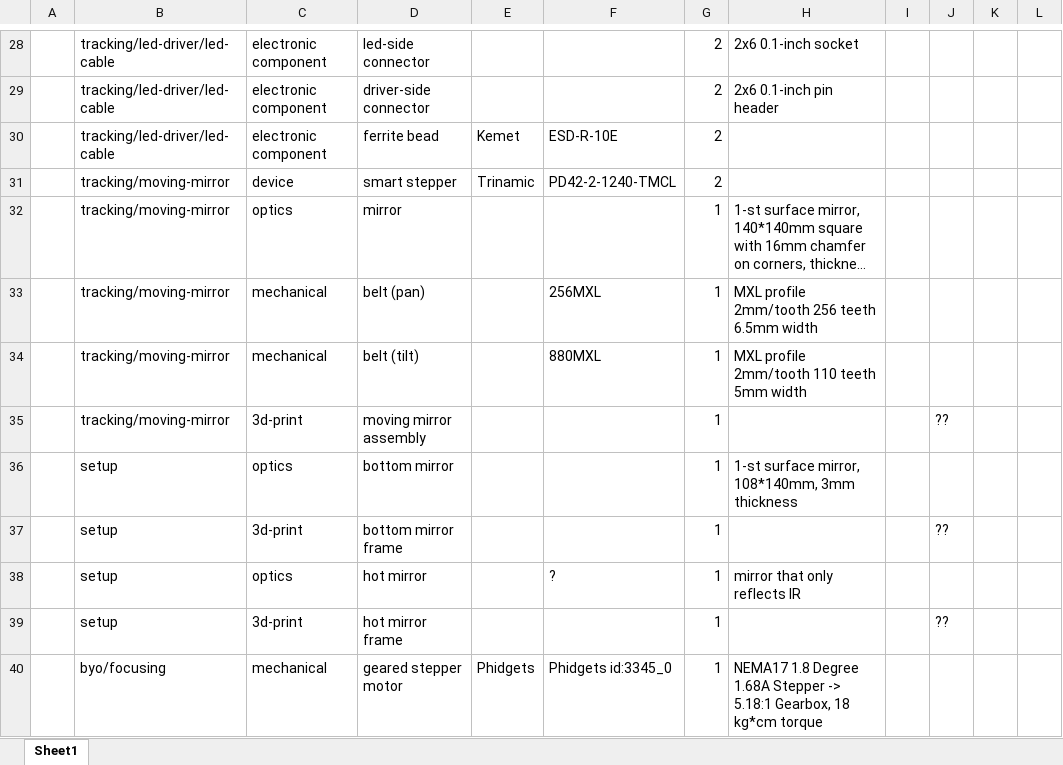
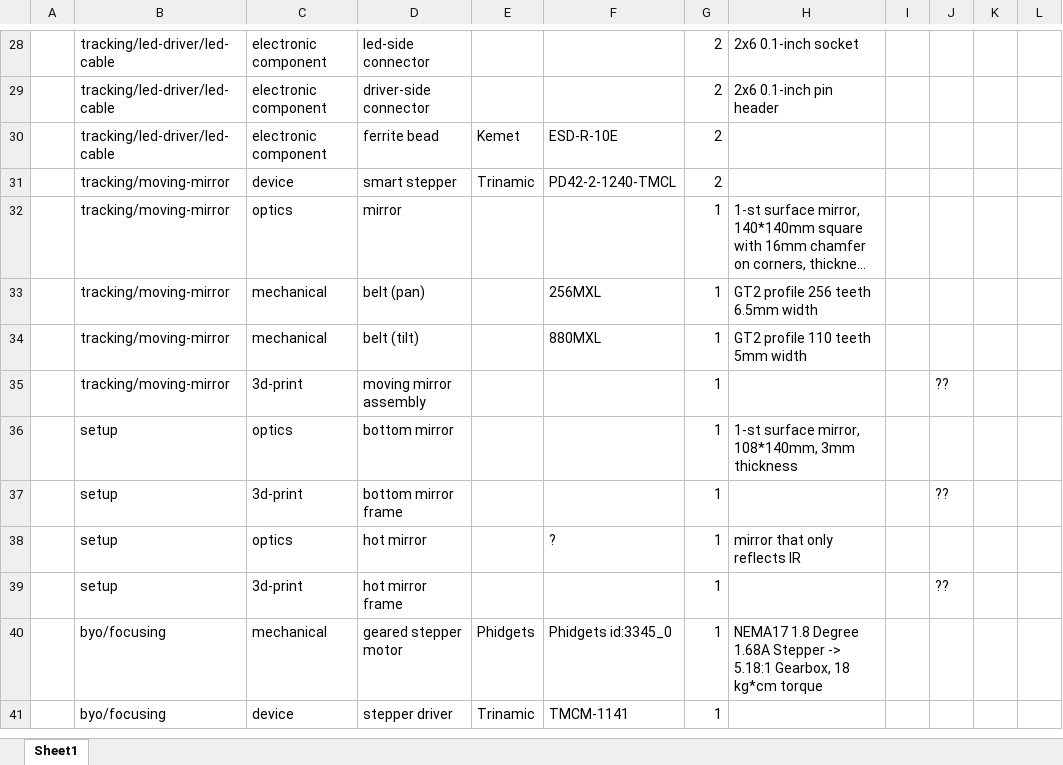
Before and after one commit to strawlab/flo-hardware, an Excel workbook: byo/bom.xlsx, sheet Sheet1, drawn as a sheet; only a part is shown, gaps mark what is left out; the shorter side is filled out with more unchanged rows; long unchanged cells end in …; values as stored, in another font and other column widths than the file's, no borders; table styles not drawn; the diff names each change by its address in the sheet, - before the commit and + after, or states it on an @@ line.

Commit message:
fix belt profile name

```diff
--- a/byo/bom.xlsx (sheet Sheet1)
+++ b/byo/bom.xlsx (sheet Sheet1)
-H33: MXL profile 2mm/tooth 256 teeth 6.5mm width
+H33: GT2 profile 256 teeth 6.5mm width
-H34: MXL profile 2mm/tooth 110 teeth 5mm width
+H34: GT2 profile 110 teeth 5mm width
```
